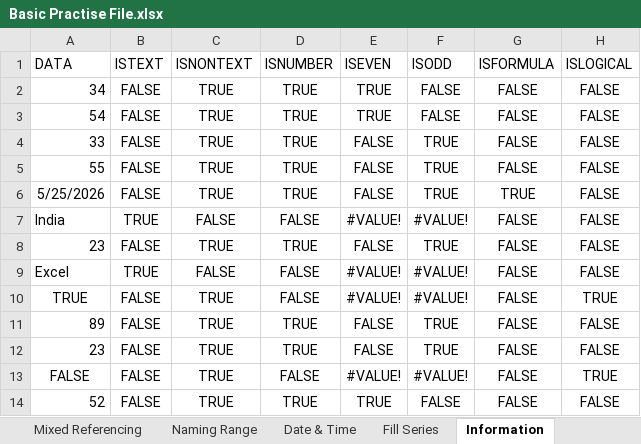
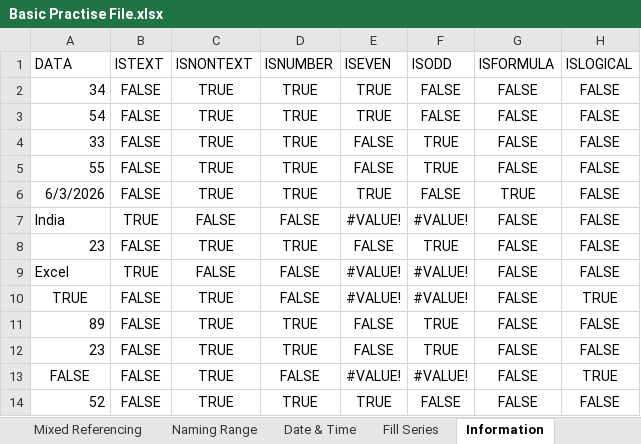
Before and after one commit to varunesharasu/Excel, an Excel workbook: Basic Operations/Basic Practise File.xlsx, sheet Information, drawn as a sheet; values as stored, in another font and other column widths than the file's, no borders; the diff names each change by its address in the sheet, - before the commit and + after, or states it on an @@ line.

```diff
--- a/Basic Operations/Basic Practise File.xlsx (sheet Information)
+++ b/Basic Operations/Basic Practise File.xlsx (sheet Information)
-A6 (DATA): 5/25/2026
+A6 (DATA): 6/3/2026
-E6 (ISEVEN): FALSE
+E6 (ISEVEN): TRUE
-F6 (ISODD): TRUE
+F6 (ISODD): FALSE
```
Also changed, not shown: sheet Date & Time, sheet Fill Series, sheet Paste Special Operations.
